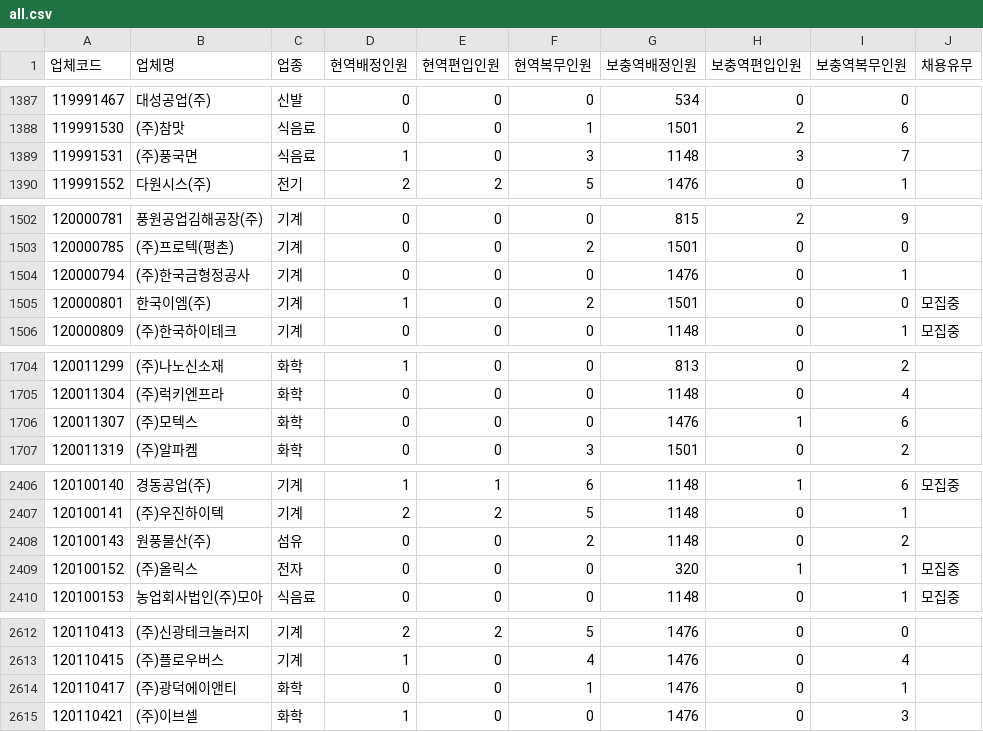
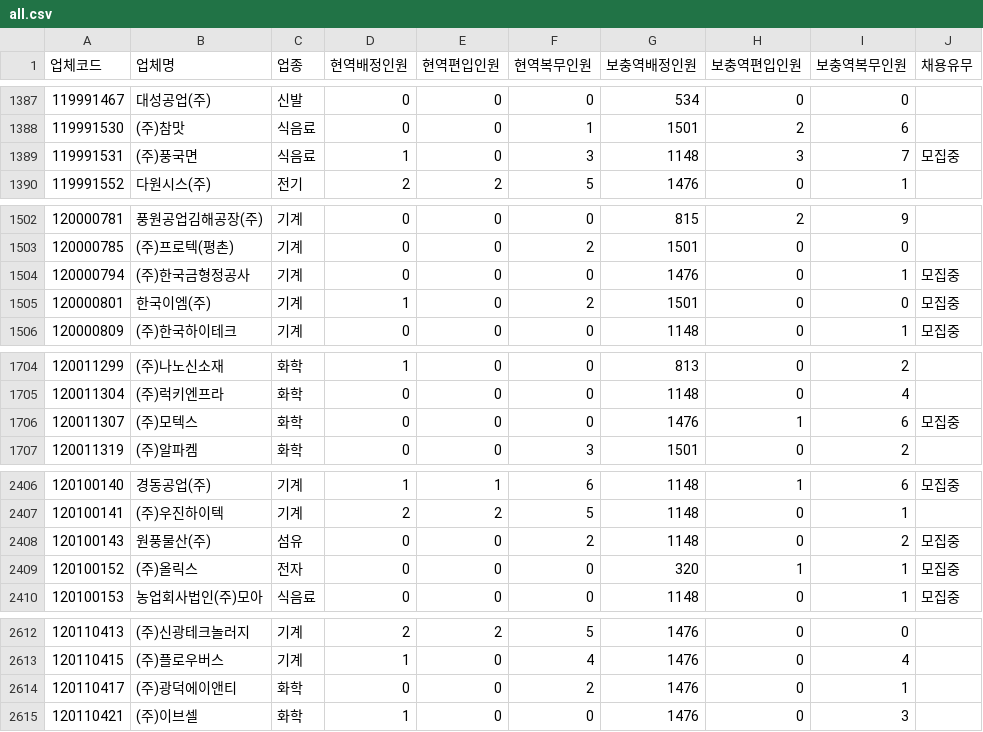
Before and after one commit to stleamist/mma-company-crawler, a CSV file: result/all.csv, drawn as a sheet; only a part is shown, gaps mark what is left out; the diff covers the shown part only.

```diff
--- a/result/all.csv
+++ b/result/all.csv
@@ -1388,3 +1388,3 @@
 119991530,(주)참맛,식음료,0,0,1,1501,2,6,
-119991531,(주)풍국면,식음료,1,0,3,1148,3,7,
+119991531,(주)풍국면,식음료,1,0,3,1148,3,7,모집중
 119991552,다원시스(주),전기,2,2,5,1476,0,1,
@@ -1503,3 +1503,3 @@
 120000785,(주)프로텍(평촌),기계,0,0,2,1501,0,0,
-120000794,(주)한국금형정공사,기계,0,0,0,1476,0,1,
+120000794,(주)한국금형정공사,기계,0,0,0,1476,0,1,모집중
 120000801,한국이엠(주),기계,1,0,2,1501,0,0,모집중
@@ -1705,3 +1705,3 @@
 120011304,(주)럭키엔프라,화학,0,0,0,1148,0,4,
-120011307,(주)모텍스,화학,0,0,0,1476,1,6,
+120011307,(주)모텍스,화학,0,0,0,1476,1,6,모집중
 120011319,(주)알파켐,화학,0,0,3,1501,0,2,
@@ -2407,3 +2407,3 @@
 120100141,(주)우진하이텍,기계,2,2,5,1148,0,1,
-120100143,원풍물산(주),섬유,0,0,2,1148,0,2,
+120100143,원풍물산(주),섬유,0,0,2,1148,0,2,모집중
 120100152,(주)올릭스,전자,0,0,0,320,1,1,모집중
@@ -2613,3 +2613,3 @@
 120110415,(주)플로우버스,기계,1,0,4,1476,0,4,
-120110417,(주)광덕에이앤티,화학,0,0,1,1476,0,1,
+120110417,(주)광덕에이앤티,화학,0,0,2,1476,0,1,
 120110421,(주)이브셀,화학,1,0,0,1476,0,3,
```
Also changed, not shown: 1 added row and 17 edited cells elsewhere in this file, result/it-primary.csv, result/it-secondary.csv, 2 other files.
